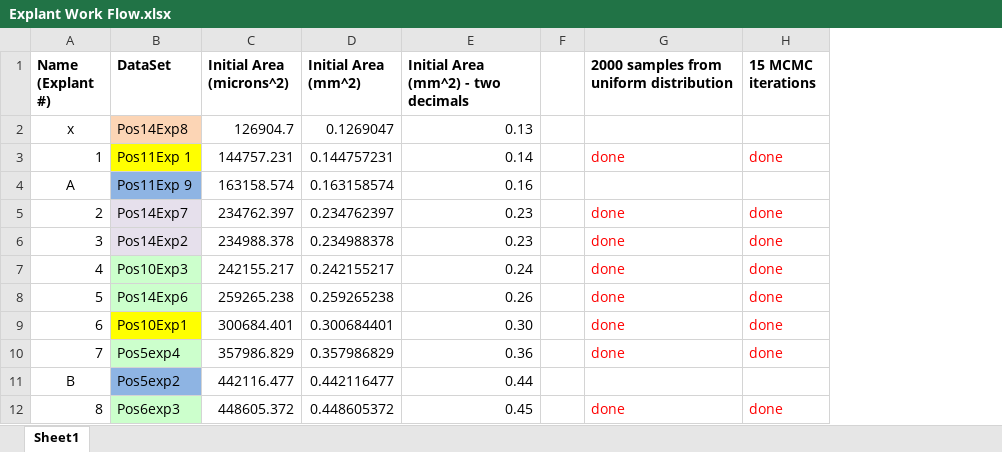
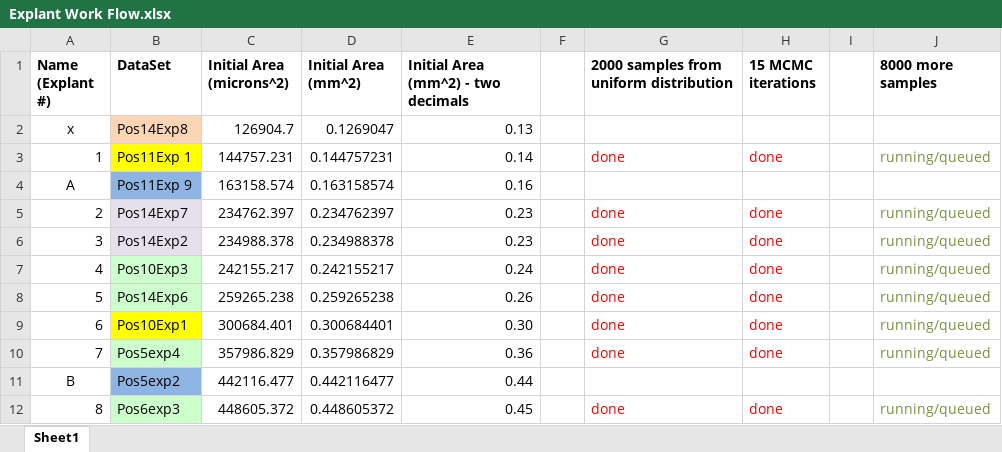
Before and after one commit to tstepien/cell-migration-spatialcoord-onelayer, an Excel workbook: Explant Work Flow.xlsx, sheet Sheet1, drawn as a sheet; only a part is shown; values as stored, in another font and other column widths than the file's, no borders; the diff names each change by its address in the sheet, - before the commit and + after, or states it on an @@ line.

```diff
--- a/Explant Work Flow.xlsx (sheet Sheet1)
+++ b/Explant Work Flow.xlsx (sheet Sheet1)
+column I, empty
+column J (8000 more samples), rows 3-12: running/queued |  | running/queued | running/queued | running/queued | running/queued | running/queued | running/queued |  | running/queued
```
Also changed, not shown: 37 other files.
